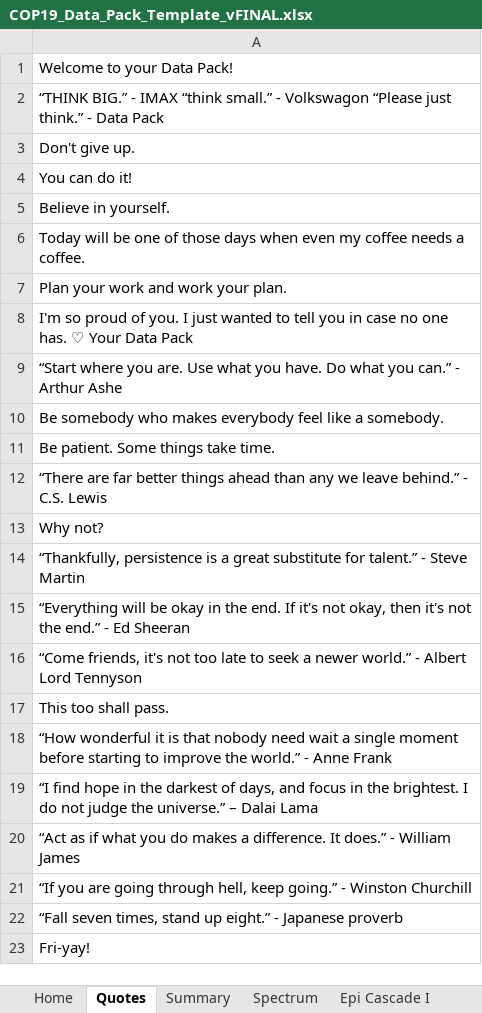
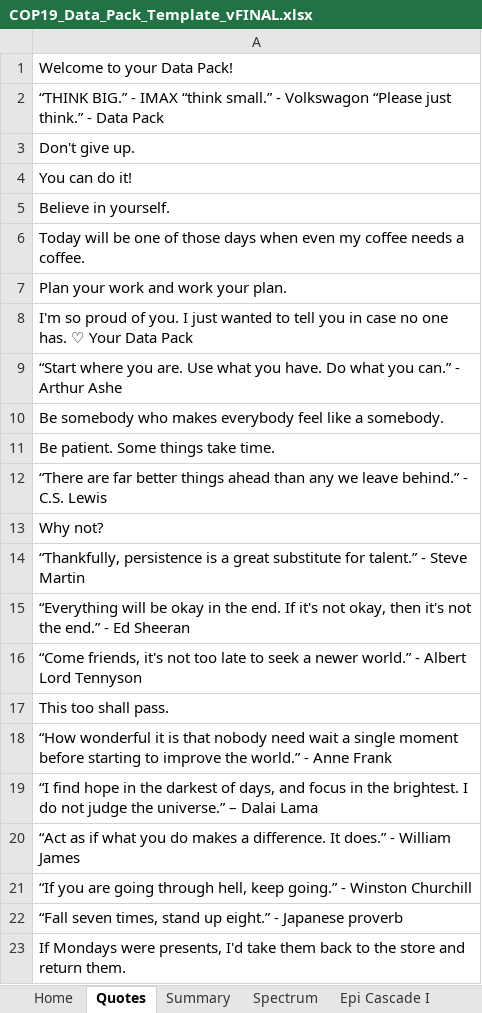
Before and after one commit to pepfar-datim/datapackr, an Excel workbook: data-raw/COP19_Data_Pack_Template_vFINAL.xlsx, sheet Quotes, drawn as a sheet; values as stored, in another font and other column widths than the file's, no borders; the diff names each change by its address in the sheet, - before the commit and + after, or states it on an @@ line.

```diff
--- a/data-raw/COP19_Data_Pack_Template_vFINAL.xlsx (sheet Quotes)
+++ b/data-raw/COP19_Data_Pack_Template_vFINAL.xlsx (sheet Quotes)
-A23: Fri-yay!
+A23: If Mondays were presents, I'd take them back to the store and return them.
```
Also changed, not shown: sheet Summary, 5 other files.
